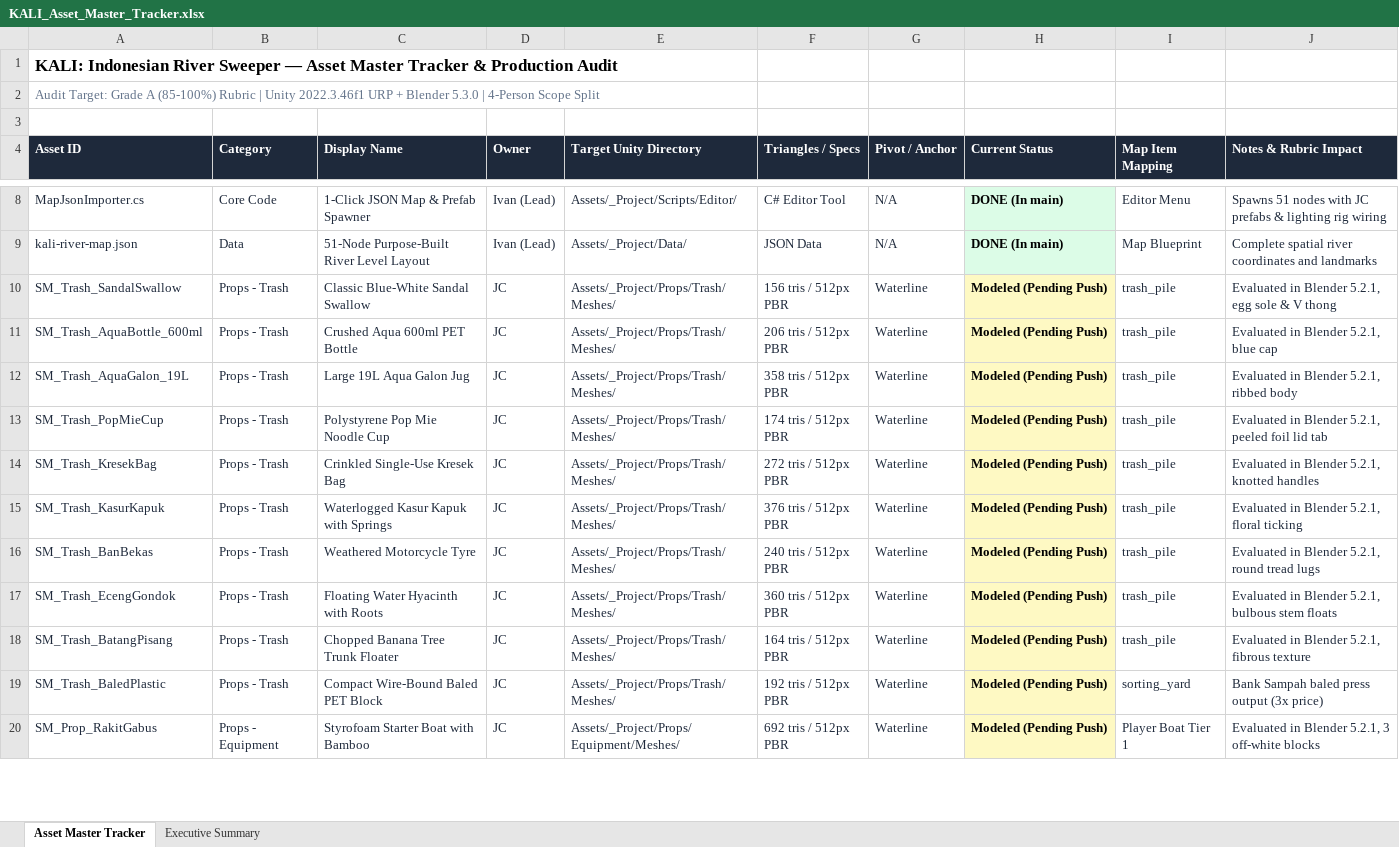
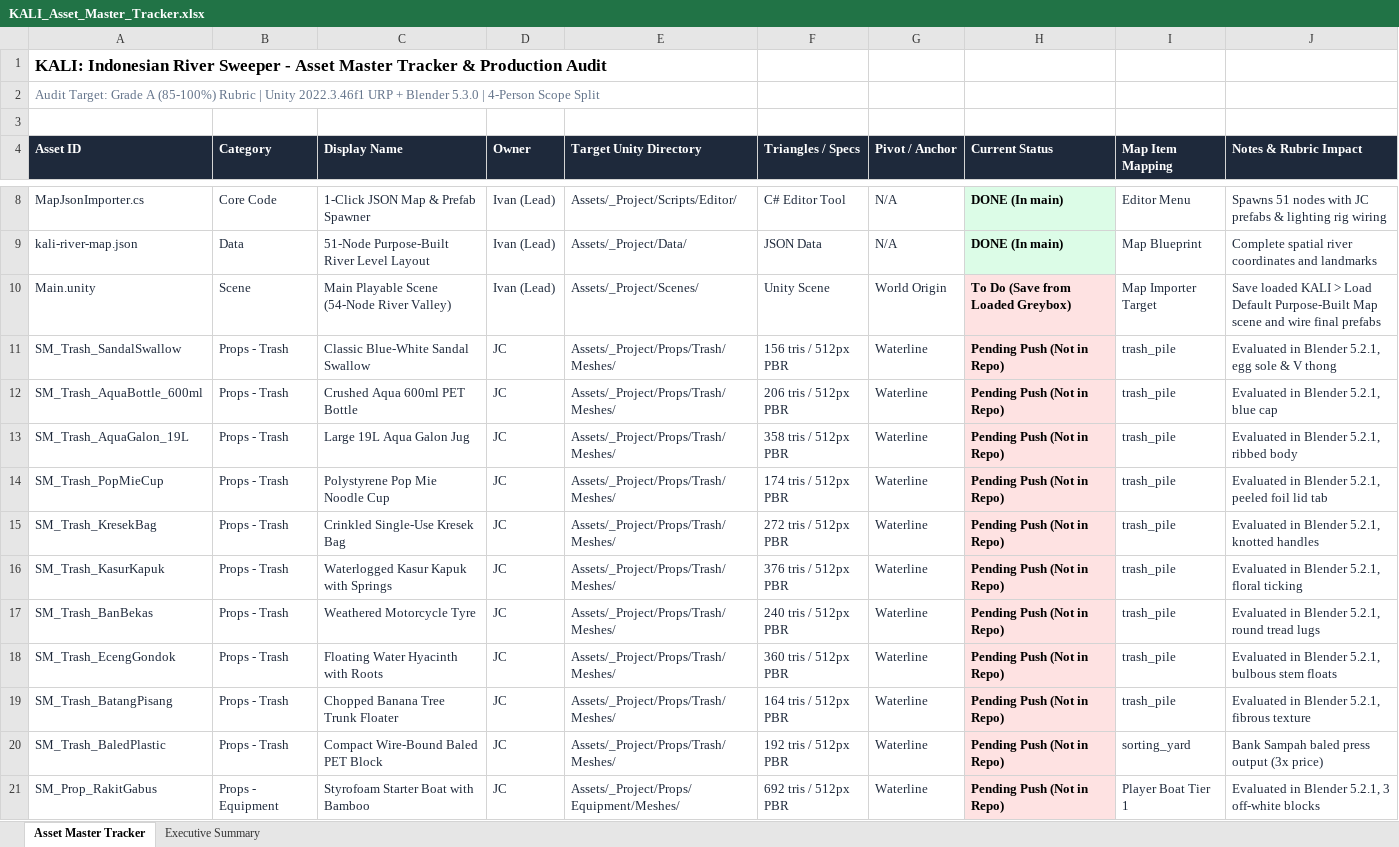
Before and after one commit to Gee123a/kali-river-sweeper, an Excel workbook: docs/KALI_Asset_Master_Tracker.xlsx, sheet Asset Master Tracker, drawn as a sheet; only a part is shown, gaps mark what is left out; values as stored, in another font and other column widths than the file's, no borders; addresses are those after the commit; the diff covers the shown part only; the diff names each change by its address in the sheet, - before the commit and + after, or states it on an @@ line.

Commit message:
docs(plans,tracker): align MVP-first roadmap and fix asset tracker sync [skip ci]

```diff
--- a/docs/KALI_Asset_Master_Tracker.xlsx (sheet Asset Master Tracker)
+++ b/docs/KALI_Asset_Master_Tracker.xlsx (sheet Asset Master Tracker)
-A1 (Asset ID): …River Sweeper — Asset Master…
+A1 (Asset ID): …River Sweeper - Asset Master…
+row 10: Main.unity | Scene | Main Playable Scene (54-Node River Valley) | Ivan (Lead) | Assets/_Project/Scenes/ | Unity Scene | World Origin | To Do (Save from Loaded Greybox) | Map Importer Target | Save loaded KALI > Load Default Purpose-Built Map scene and wire final prefabs
-H11:H21 (Current Status): Modeled (Pending Push)
+H11:H21 (Current Status): Pending Push (Not in Repo)
-H11:H21 fill: #FEF9C3
+H11:H21 fill: #FEE2E2
```
Also changed, not shown: 2 added rows, 1 removed row, 67 edited cells and cell formats elsewhere in this sheet, sheet Executive Summary, 7 other files.
